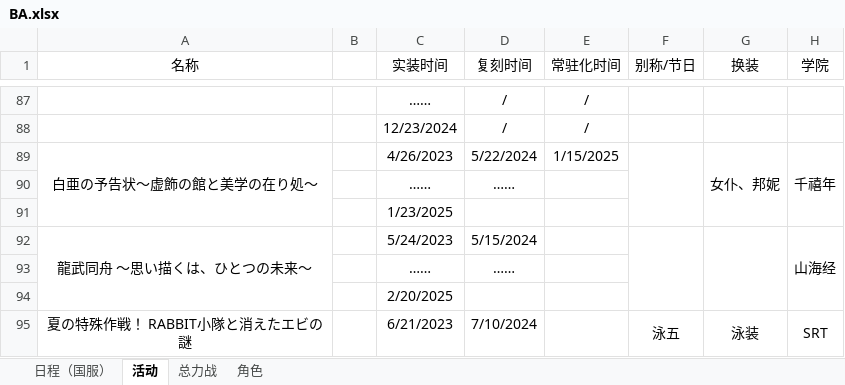
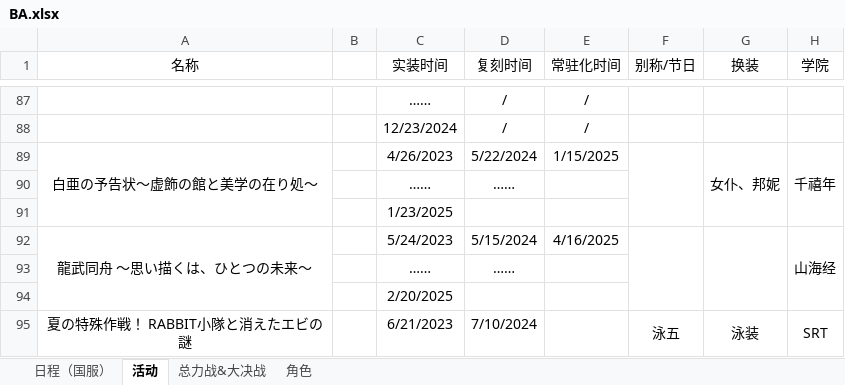
Before and after one commit to Yanagiha-Mizuumi/yanagiha.github.io, an Excel workbook: files/BA.xlsx, sheet 活动, drawn as a sheet; only a part is shown, gaps mark what is left out; values as stored, in another font and other column widths than the file's, no borders; the diff names each change by its address in the sheet, - before the commit and + after, or states it on an @@ line.

```diff
--- a/files/BA.xlsx (sheet 活动)
+++ b/files/BA.xlsx (sheet 活动)
-sheet tab: 总力战
+sheet tab: 总力战&大决战
-E92 (常驻化时间): (empty)
+E92 (常驻化时间): 4/16/2025
```
Also changed, not shown: sheet 总力战&大决战, sheet 日程（国服）, 1 other file.
